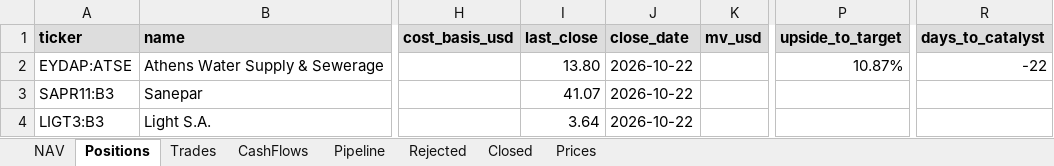
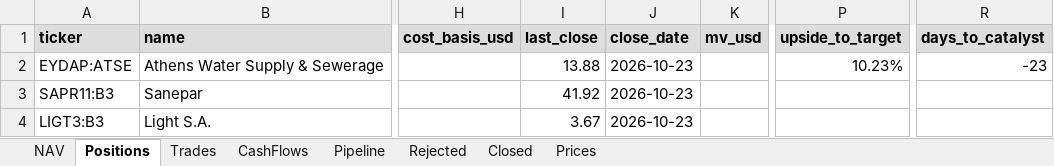
Before and after one commit to thmartinsmonteiro-netizen/hedgefund, an Excel workbook: reports/tracker.xlsx, sheet Positions, drawn as a sheet; only a part is shown, gaps mark what is left out; values as stored, in another font and other column widths than the file's, no borders; the diff names each change by its address in the sheet, - before the commit and + after, or states it on an @@ line.

```diff
--- a/reports/tracker.xlsx (sheet Positions)
+++ b/reports/tracker.xlsx (sheet Positions)
-I2 (last_close): 13.80
+I2 (last_close): 13.88
-J2:J4 (close_date): 2026-10-22
+J2:J4 (close_date): 2026-10-23
-P2 (upside_to_target): 10.87%
+P2 (upside_to_target): 10.23%
-R2 (days_to_catalyst): -22
+R2 (days_to_catalyst): -23
-I3 (last_close): 41.07
+I3 (last_close): 41.92
-I4 (last_close): 3.64
+I4 (last_close): 3.67
```
Also changed, not shown: sheet Prices, sheet NAV, 4 other files.
